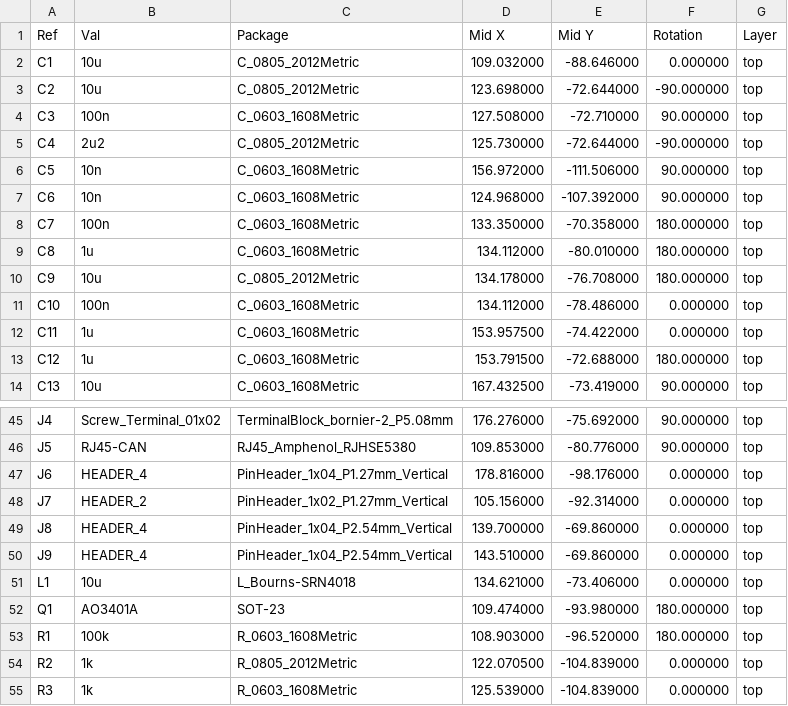
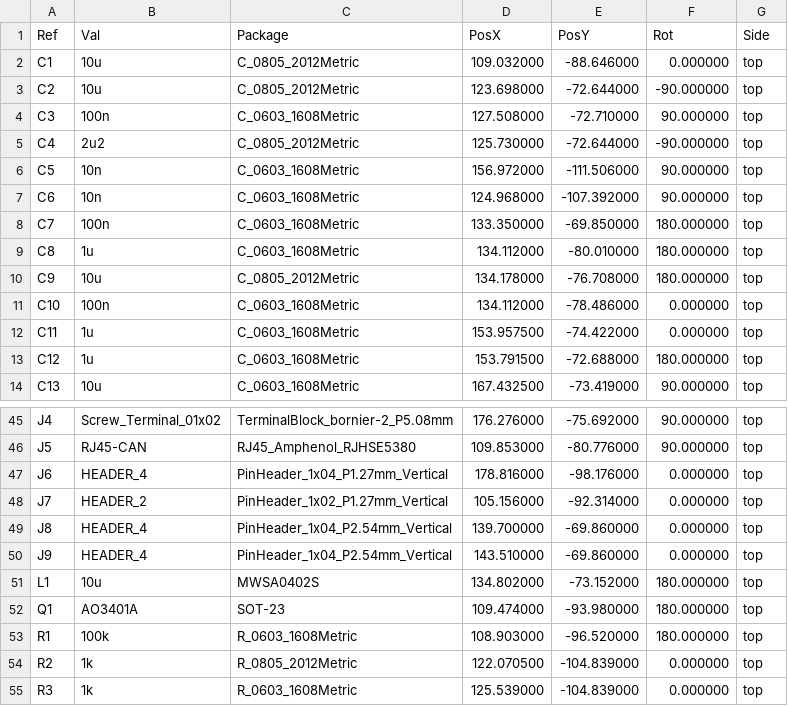
Before and after one commit to DanD222/hw_utility, a CSV file: pcb/assembly/soar_audio-top-pos.csv, drawn as a sheet; only a part is shown, gaps mark what is left out.

```diff
--- a/pcb/assembly/soar_audio-top-pos.csv
+++ b/pcb/assembly/soar_audio-top-pos.csv
@@ -1,2 +1,2 @@
-Ref,Val,Package,Mid X,Mid Y,Rotation,Layer
+Ref,Val,Package,PosX,PosY,Rot,Side
 "C1","10u","C_0805_2012Metric",109.032000,-88.646000,0.000000,top
@@ -7,3 +7,3 @@ Ref,Val,Package,Mid X,Mid Y,Rotation,Layer
 "C6","10n","C_0603_1608Metric",124.968000,-107.392000,90.000000,top
-"C7","100n","C_0603_1608Metric",133.350000,-70.358000,180.000000,top
+"C7","100n","C_0603_1608Metric",133.350000,-69.850000,180.000000,top
 "C8","1u","C_0603_1608Metric",134.112000,-80.010000,180.000000,top
@@ -50,3 +50,3 @@ Ref,Val,Package,Mid X,Mid Y,Rotation,Layer
 "J9","HEADER_4","PinHeader_1x04_P2.54mm_Vertical",143.510000,-69.860000,0.000000,top
-"L1","10u","L_Bourns-SRN4018",134.621000,-73.406000,0.000000,top
+"L1","10u","MWSA0402S",134.802000,-73.152000,180.000000,top
 "Q1","AO3401A","SOT-23",109.474000,-93.980000,180.000000,top
```
Also changed, not shown: pcb/assembly/soar_audio.csv, 21 other files.
